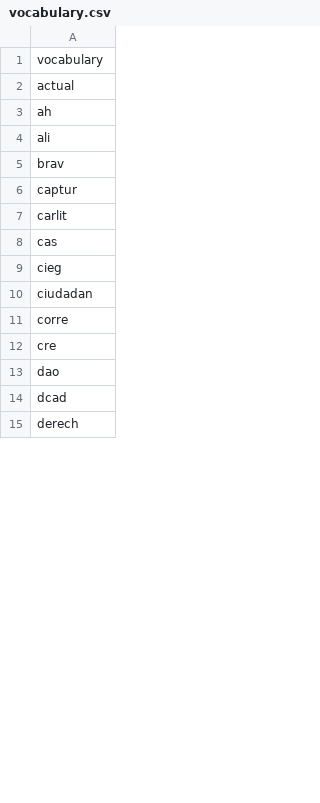
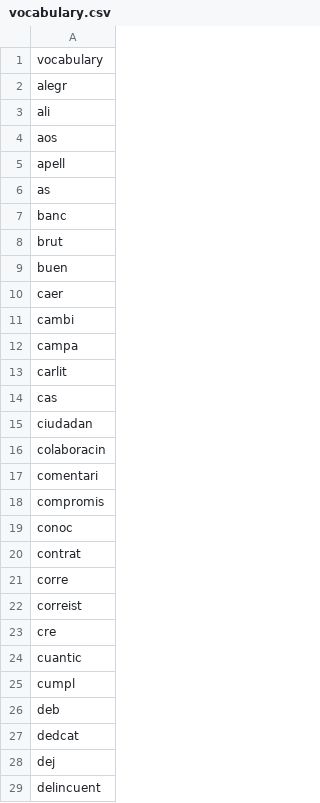
Before and after one commit to bxacosta/sentiment-analysis-tflearn, a CSV file: models/vocabulary.csv, drawn as a sheet; only a part is shown; the shorter side is filled out with more unchanged rows; the diff covers the shown part only.

```diff
--- a/models/vocabulary.csv
+++ b/models/vocabulary.csv
@@ -1,14 +1,29 @@
 vocabulary
-actual
-ah
+alegr
 ali
-brav
-captur
+aos
+apell
+as
+banc
+brut
+buen
+caer
+cambi
+campa
 carlit
 cas
-cieg
 ciudadan
+colaboracin
+comentari
+compromis
+conoc
+contrat
 corre
+correist
 cre
-dao
-dcad
+cuantic
+cumpl
+deb
+dedcat
+dej
+delincuent
```
Also changed, not shown: 66 added rows, 1 removed row and 28 edited cells elsewhere in this file, datasets/training.csv, datasets/validation.csv, 8 other files.
